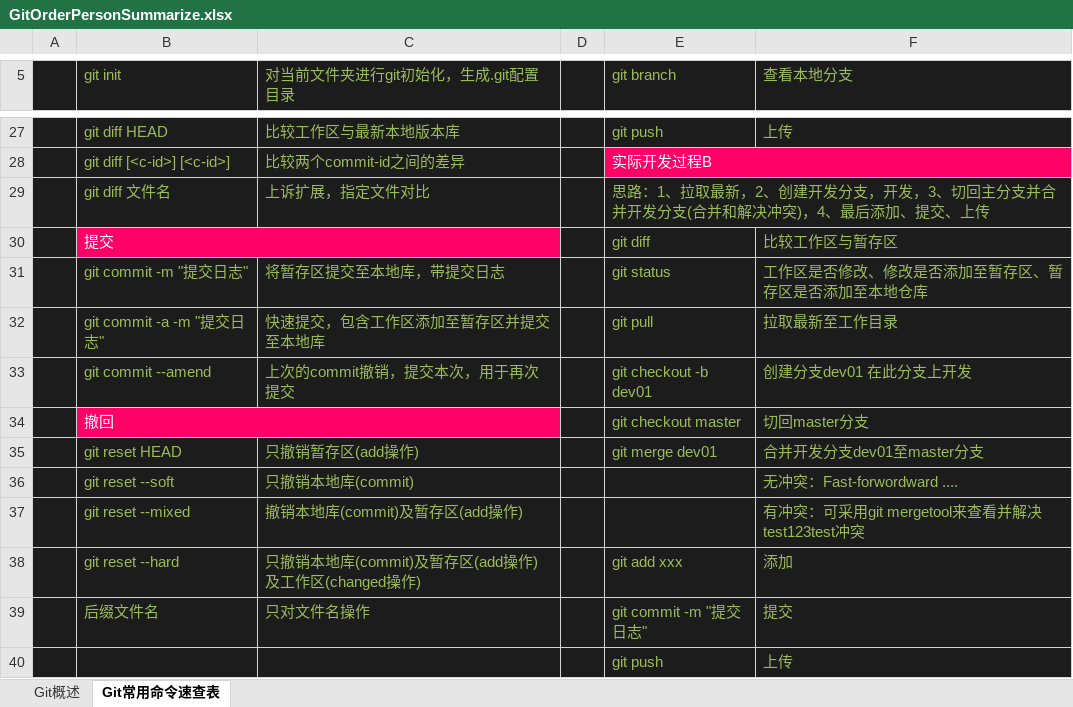
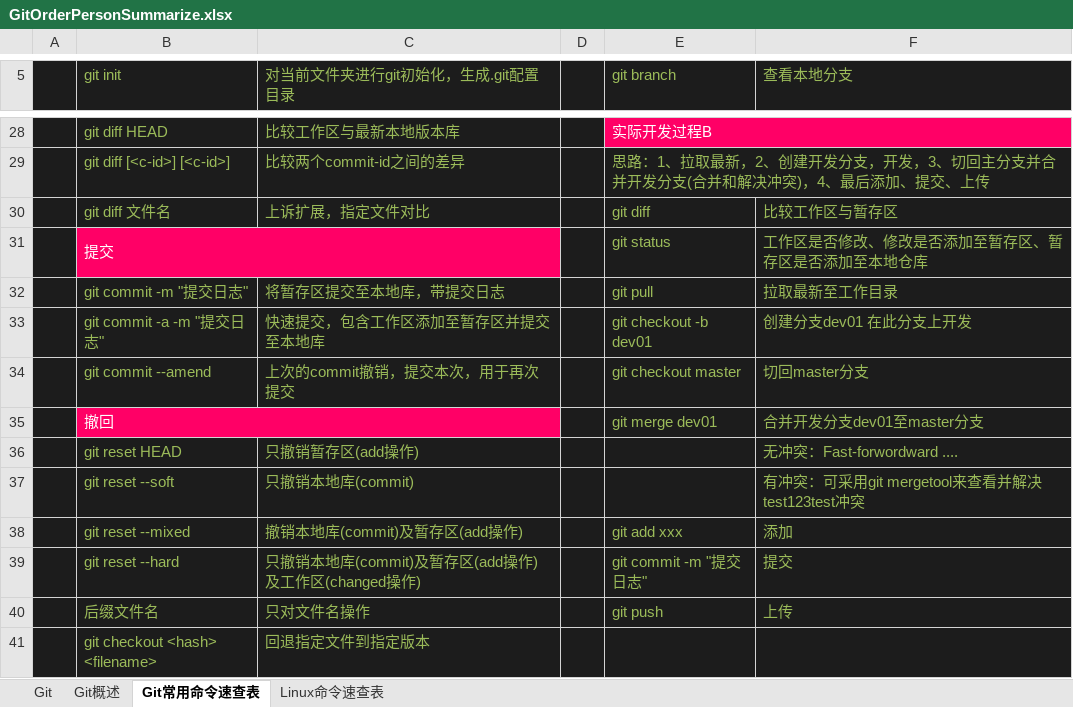
Before and after one commit to TjyGitHub1805099/StudyOfGIT, an Excel workbook: GitOrderPersonSummarize.xlsx, sheet Git常用命令速查表, drawn as a sheet; only a part is shown, gaps mark what is left out; values as stored, in another font and other column widths than the file's, no borders; removed rows and columns are numbered as before the commit, all else as after; the diff covers the shown part only; the diff names each change by its address in the sheet, - before the commit and + after, or states it on an @@ line.

Commit message:
add origin branch delete order to GitOrderPersonSummarize.xlsx

```diff
--- a/GitOrderPersonSummarize.xlsx (sheet Git常用命令速查表)
+++ b/GitOrderPersonSummarize.xlsx (sheet Git常用命令速查表)
+sheet tab: Git
+sheet tab: Linux命令速查表
-E28 (git branch): git push
+E28 (git branch): 实际开发过程B
-E28:F28 fill: #1C1C1C
+E28:F28 fill: #FF0066
-E28 text colour: #9BBB59
+E28 text colour: #FFFFFF
+E28:F28 merged
-F28 (查看本地分支): 上传
+F28 (查看本地分支): (empty)
-E29 (git branch): 实际开发过程B
+E29 (git branch): 思路：1、拉取最新，2、创建开发分支，开发，3、切回主分支并合并开发分支(合并和解决冲突)，4、最后添加、提交、上传
-E29:F29 fill: #FF0066
+E29:F29 fill: #1C1C1C
-E29 text colour: #FFFFFF
+E29 text colour: #9BBB59
-E30 (git branch): 思路：1、拉取最新，2、创建开发分支，开发，3、切回主分支并合并开发分支(合并和解决冲突)，4、最后添加、提交、上传
+E30 (git branch): git diff
-E29:F29 merged
-F30 (查看本地分支): (empty)
+F30 (查看本地分支): 比较工作区与暂存区
-E31 (git branch): git diff
+E31 (git branch): git status
-F31 (查看本地分支): 比较工作区与暂存区
+F31 (查看本地分支): 工作区是否修改、修改是否添加至暂存区、暂存区是否添加至本地仓库
-E32 (git branch): git status
+E32 (git branch): git pull
-F32 (查看本地分支): 工作区是否修改、修改是否添加至暂存区、暂存区是否添加至本地仓库
+F32 (查看本地分支): 拉取最新至工作目录
-E33 (git branch): git pull
+E33 (git branch): git checkout -b dev01
-F33 (查看本地分支): 拉取最新至工作目录
+F33 (查看本地分支): 创建分支dev01 在此分支上开发
-E34 (git branch): git checkout -b dev01
+E34 (git branch): git checkout master
-F34 (查看本地分支): 创建分支dev01 在此分支上开发
+F34 (查看本地分支): 切回master分支
-E35 (git branch): git checkout master
+E35 (git branch): git merge dev01
-F35 (查看本地分支): 切回master分支
+F35 (查看本地分支): 合并开发分支dev01至master分支
-E36 (git branch): git merge dev01
+E36 (git branch): (empty)
-F36 (查看本地分支): 合并开发分支dev01至master分支
+F36 (查看本地分支): 无冲突：Fast-forwordward ....
-F37 (查看本地分支): 无冲突：Fast-forwordward ....
+F37 (查看本地分支): 有冲突：可采用git mergetool来查看并解决test123test冲突
-E38 (git branch): (empty)
+E38 (git branch): git add xxx
-F38 (查看本地分支): 有冲突：可采用git mergetool来查看并解决test123test冲突
+F38 (查看本地分支): 添加
-E39 (git branch): git add xxx
+E39 (git branch): git commit -m "提交日志"
-F39 (查看本地分支): 添加
+F39 (查看本地分支): 提交
-E40 (git branch): git commit -m "提交日志"
+E40 (git branch): git push
-F40 (查看本地分支): 提交
+F40 (查看本地分支): 上传
-row 40:  |  |  |  | git push | 上传
+row 41:  | git checkout <hash> <filename> | 回退指定文件到指定版本
```
Also changed, not shown: 11 added rows, 22 edited cells, cell formats and merged cells elsewhere in this sheet, charts or pictures.
